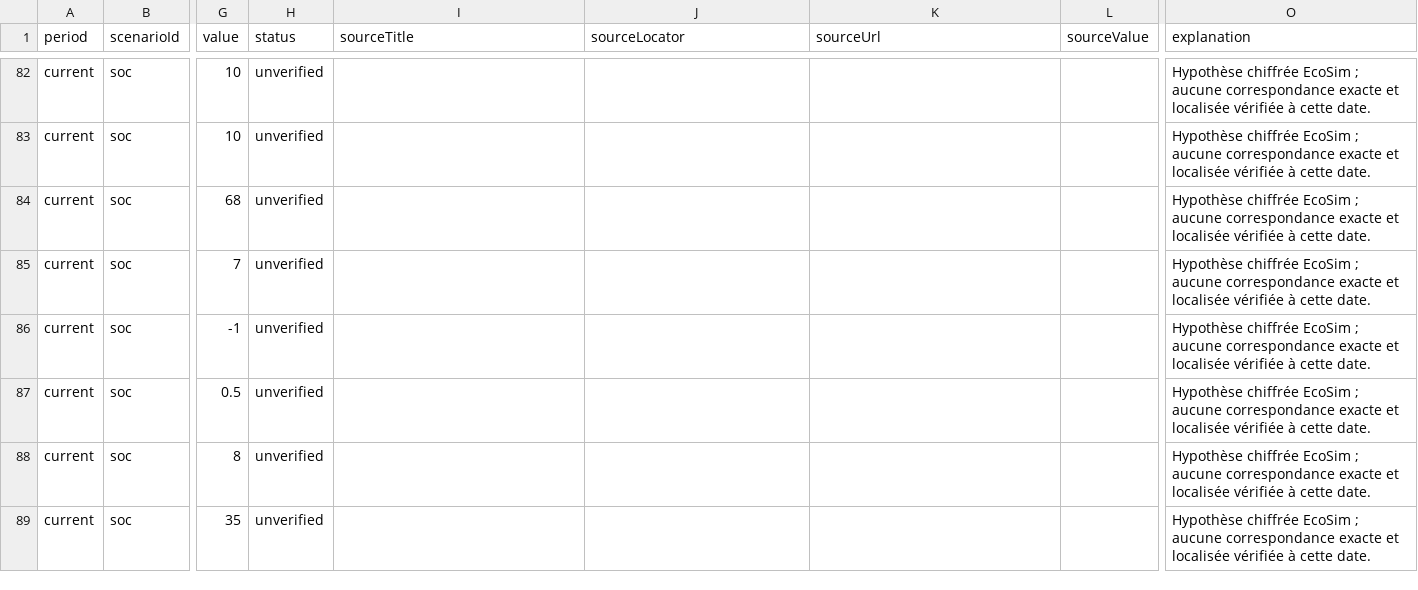
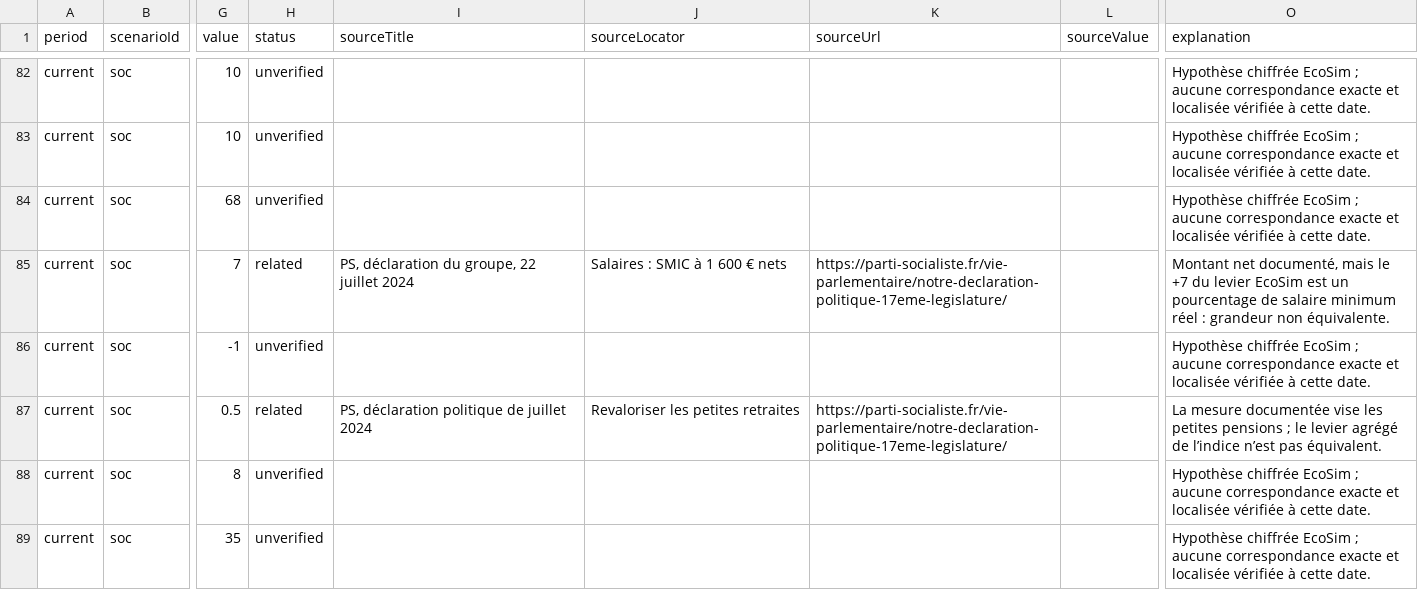
Before and after one commit to nicolasmoreau1982-beep/nicolasmoreau1982-beep.github.io, a CSV file: dist/validation/provenance-politique-420.csv, drawn as a sheet; only a part is shown, gaps mark what is left out; the diff covers the shown part only; the diff names each change by its address in the sheet, - before the commit and + after, or states it on an @@ line.

```diff
--- a/dist/validation/provenance-politique-420.csv
+++ b/dist/validation/provenance-politique-420.csv
-H85 (status): unverified
+H85 (status): related
-I85 (sourceTitle): (empty)
+I85 (sourceTitle): PS, déclaration du groupe, 22 juillet 2024
-J85 (sourceLocator): (empty)
+J85 (sourceLocator): Salaires : SMIC à 1 600 € nets
-K85 (sourceUrl): (empty)
+K85 (sourceUrl): https://parti-socialiste.fr/vie-parlementaire/notre-declaration-politique-17eme-legislature/
-O85 (explanation): Hypothèse chiffrée EcoSim ; aucune correspondance exacte et localisée vérifiée à cette date.
+O85 (explanation): Montant net documenté, mais le +7 du levier EcoSim est un pourcentage de salaire minimum réel : grandeur non équivalente.
-H87 (status): unverified
+H87 (status): related
-I87 (sourceTitle): (empty)
+I87 (sourceTitle): PS, déclaration politique de juillet 2024
-J87 (sourceLocator): (empty)
+J87 (sourceLocator): Revaloriser les petites retraites
-K87 (sourceUrl): (empty)
+K87 (sourceUrl): https://parti-socialiste.fr/vie-parlementaire/notre-declaration-politique-17eme-legislature/
-O87 (explanation): Hypothèse chiffrée EcoSim ; aucune correspondance exacte et localisée vérifiée à cette date.
+O87 (explanation): La mesure documentée vise les petites pensions ; le levier agrégé de l’indice n’est pas équivalent.
```
Also changed, not shown: 100 edited cells elsewhere in this file, 20 other files.
